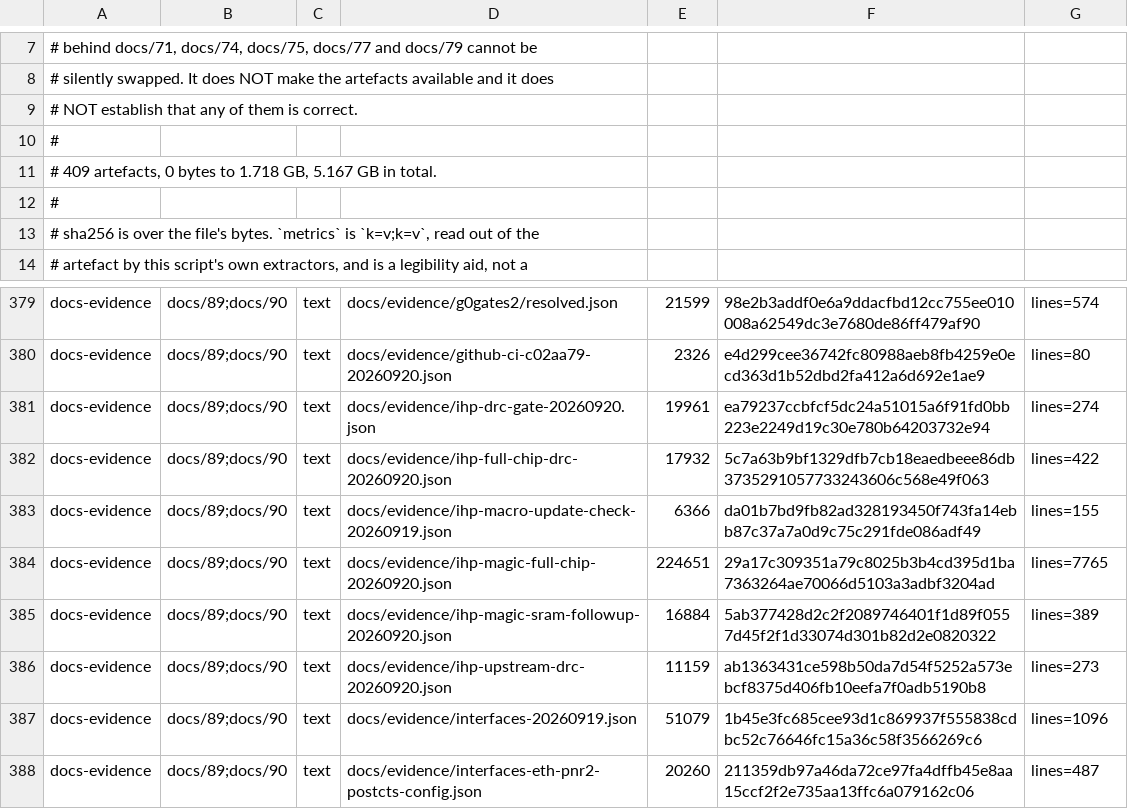
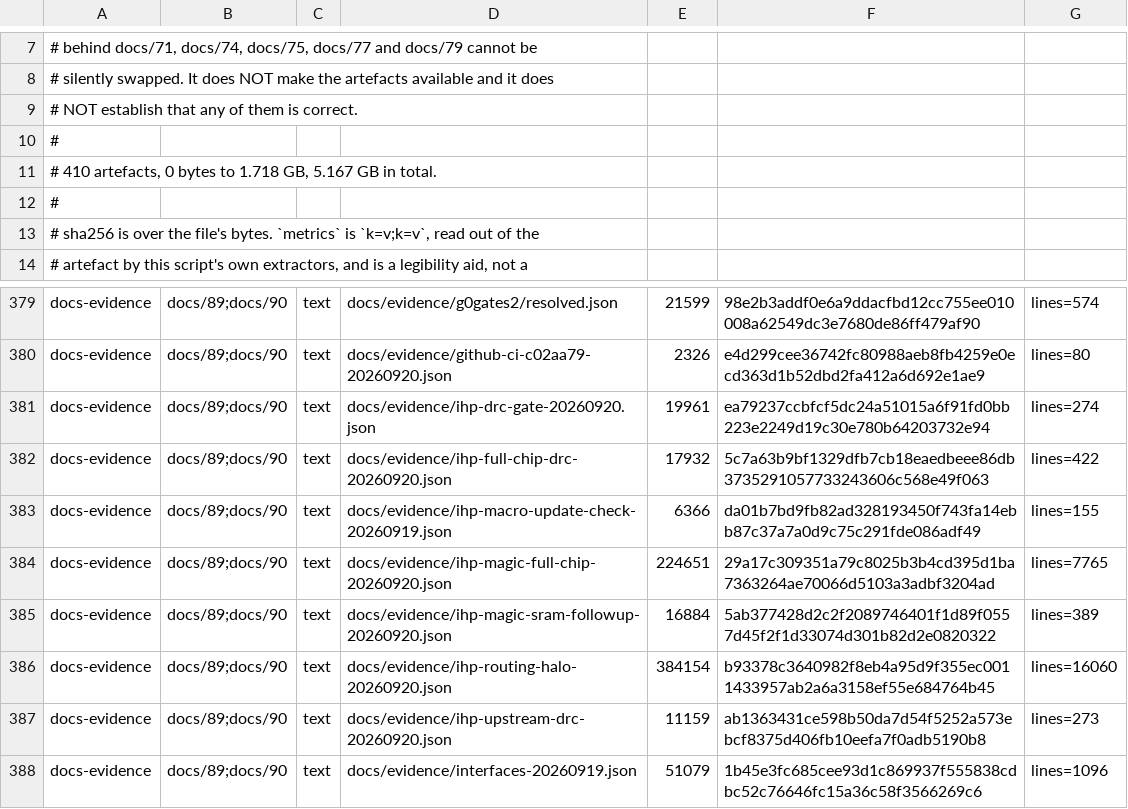
Before and after one commit to Melihakbulut221/nssoc, a TSV file: docs/80-artefact-digests.tsv, drawn as a sheet; only a part is shown, gaps mark what is left out; the shorter side is filled out with more unchanged rows.

Commit message:
Prepare pin-access-aware SRAM routing halos with geometry controls

```diff
--- a/docs/80-artefact-digests.tsv
+++ b/docs/80-artefact-digests.tsv
@@ -10,3 +10,3 @@
 #
-# 409 artefacts, 0 bytes to 1.718 GB, 5.167 GB in total.
+# 410 artefacts, 0 bytes to 1.718 GB, 5.167 GB in total.
 #
@@ -385,2 +385,3 @@ docs-evidence	docs/89;docs/90	text	docs/evidence/ihp-magic-full-chip-20260920.js
 docs-evidence	docs/89;docs/90	text	docs/evidence/ihp-magic-sram-followup-20260920.json	16884	5ab377428d2c2f2089746401f1d89f0557d45f2f1d33074d301b82d2e0820322	lines=389
+docs-evidence	docs/89;docs/90	text	docs/evidence/ihp-routing-halo-20260920.json	384154	b93378c3640982f8eb4a95d9f355ec0011433957ab2a6a3158ef55e684764b45	lines=16060
 docs-evidence	docs/89;docs/90	text	docs/evidence/ihp-upstream-drc-20260920.json	11159	ab1363431ce598b50da7d54f5252a573ebcf8375d406fb10eefa7f0adb5190b8	lines=273
```
Also changed, not shown: 6 other files.
